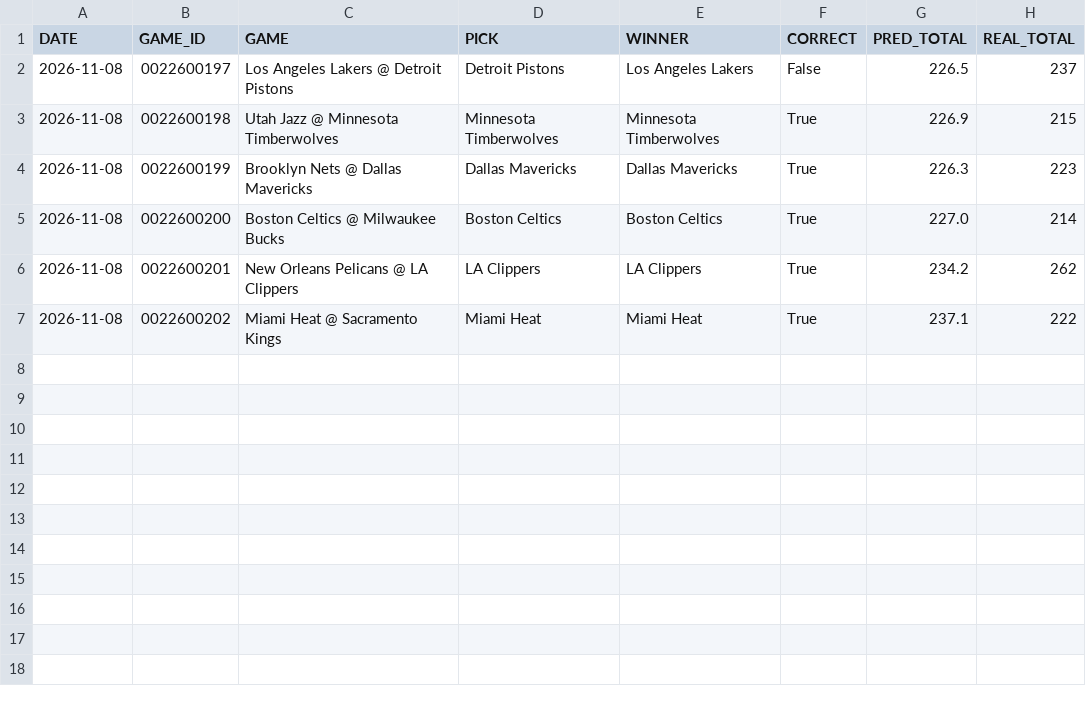
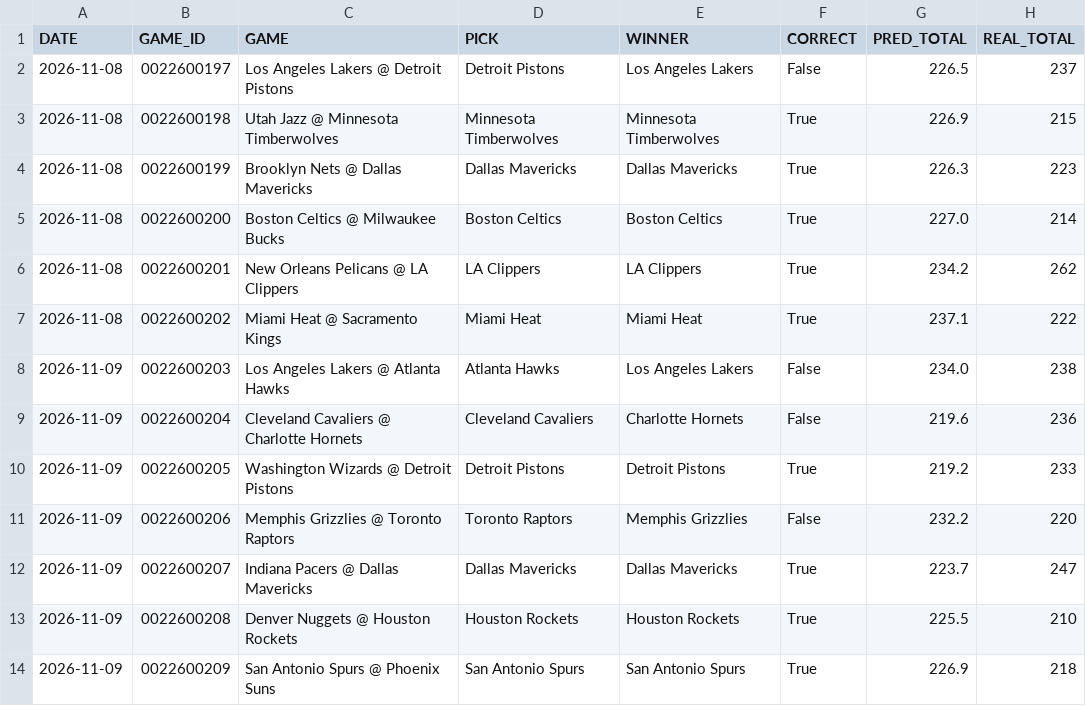
Before and after one commit to Maurizo77/sport-predictor, a CSV file: results_log.csv, drawn as a sheet; the diff names each change by its address in the sheet, - before the commit and + after, or states it on an @@ line.

Commit message:
Add files via upload

```diff
--- a/results_log.csv
+++ b/results_log.csv
+row 8: 2026-11-09 | 0022600203 | Los Angeles Lakers @ Atlanta Hawks | Atlanta Hawks | Los Angeles Lakers | False | 234.0 | 238
+row 9: 2026-11-09 | 0022600204 | Cleveland Cavaliers @ Charlotte Hornets | Cleveland Cavaliers | Charlotte Hornets | False | 219.6 | 236
+row 10: 2026-11-09 | 0022600205 | Washington Wizards @ Detroit Pistons | Detroit Pistons | Detroit Pistons | True | 219.2 | 233
+row 11: 2026-11-09 | 0022600206 | Memphis Grizzlies @ Toronto Raptors | Toronto Raptors | Memphis Grizzlies | False | 232.2 | 220
+row 12: 2026-11-09 | 0022600207 | Indiana Pacers @ Dallas Mavericks | Dallas Mavericks | Dallas Mavericks | True | 223.7 | 247
+row 13: 2026-11-09 | 0022600208 | Denver Nuggets @ Houston Rockets | Houston Rockets | Houston Rockets | True | 225.5 | 210
+row 14: 2026-11-09 | 0022600209 | San Antonio Spurs @ Phoenix Suns | San Antonio Spurs | San Antonio Spurs | True | 226.9 | 218
```
